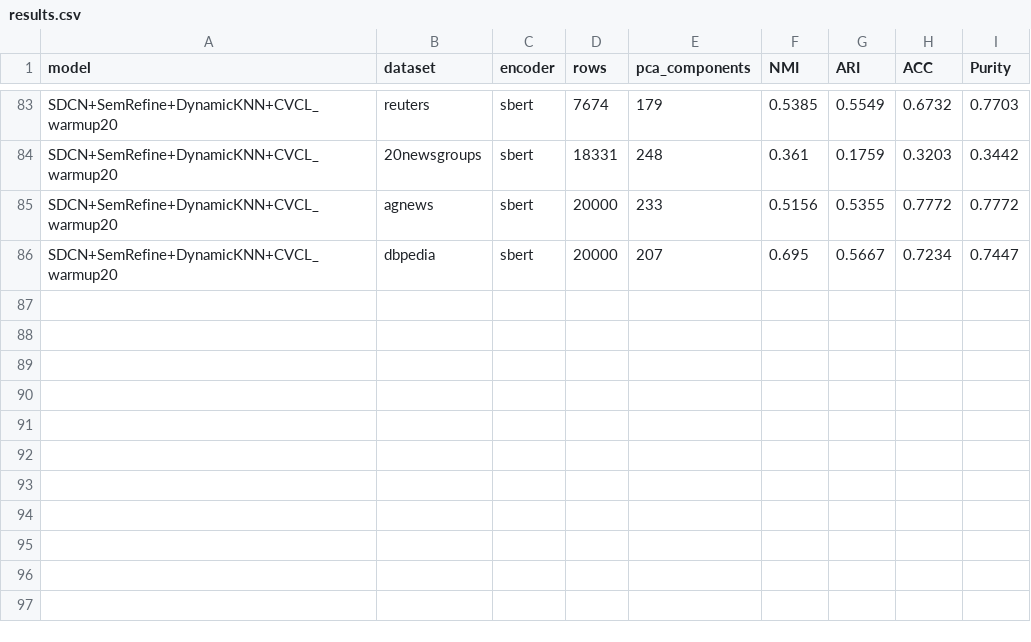
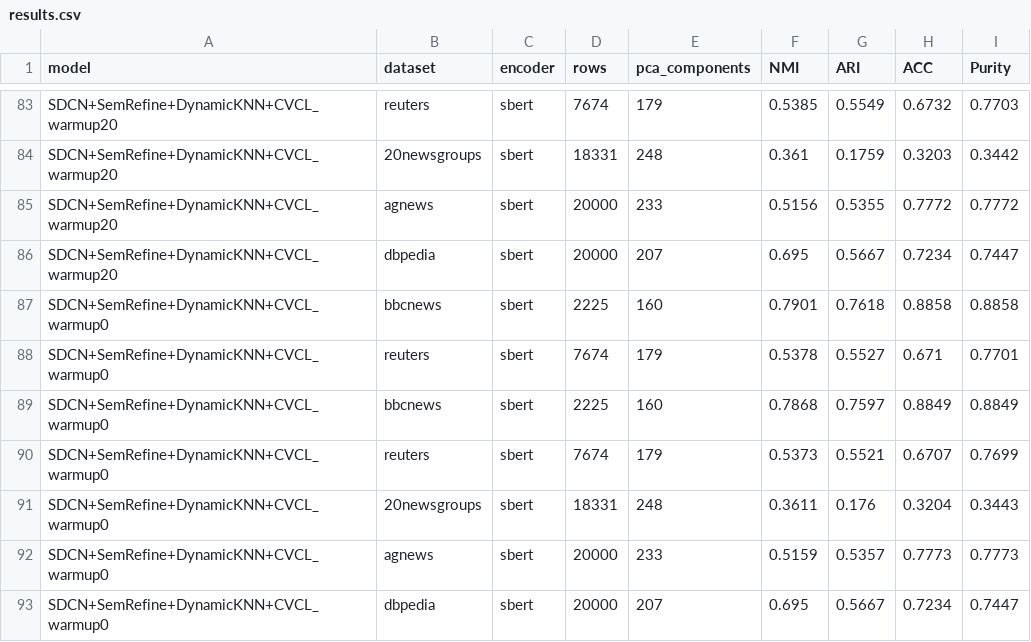
Before and after one commit to MuhammadSyyed/deep-doc-clustering, a CSV file: Code/outputs/performance_metrics/results.csv, drawn as a sheet; only a part is shown, gaps mark what is left out.

Commit message:
save best sdcn+cvcl scores

```diff
--- a/Code/outputs/performance_metrics/results.csv
+++ b/Code/outputs/performance_metrics/results.csv
@@ -86 +86,8 @@ SDCN+SemRefine+DynamicKNN+CVCL_warmup20,agnews,sbert,20000,233,0.5156,0.5355,0.7
 SDCN+SemRefine+DynamicKNN+CVCL_warmup20,dbpedia,sbert,20000,207,0.695,0.5667,0.7234,0.7447
+SDCN+SemRefine+DynamicKNN+CVCL_warmup0,bbcnews,sbert,2225,160,0.7901,0.7618,0.8858,0.8858
+SDCN+SemRefine+DynamicKNN+CVCL_warmup0,reuters,sbert,7674,179,0.5378,0.5527,0.671,0.7701
+SDCN+SemRefine+DynamicKNN+CVCL_warmup0,bbcnews,sbert,2225,160,0.7868,0.7597,0.8849,0.8849
+SDCN+SemRefine+DynamicKNN+CVCL_warmup0,reuters,sbert,7674,179,0.5373,0.5521,0.6707,0.7699
+SDCN+SemRefine+DynamicKNN+CVCL_warmup0,20newsgroups,sbert,18331,248,0.3611,0.176,0.3204,0.3443
+SDCN+SemRefine+DynamicKNN+CVCL_warmup0,agnews,sbert,20000,233,0.5159,0.5357,0.7773,0.7773
+SDCN+SemRefine+DynamicKNN+CVCL_warmup0,dbpedia,sbert,20000,207,0.695,0.5667,0.7234,0.7447
```
Also changed, not shown: 7 other files.
